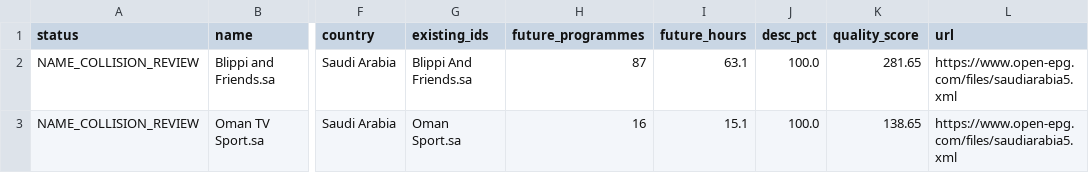
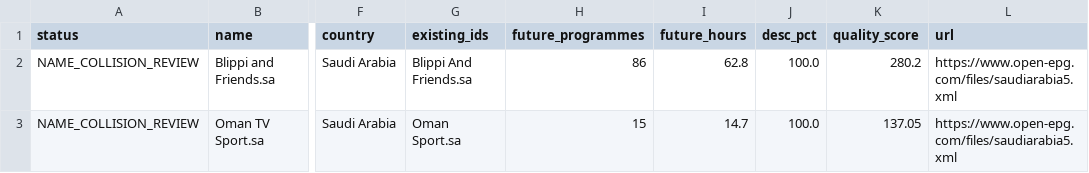
Before and after one commit to wacayoub/EPG-Scrapers, a CSV file: reports/unmapped-arab-fallback-review.csv, drawn as a sheet; only a part is shown, gaps mark what is left out; the diff names each change by its address in the sheet, - before the commit and + after, or states it on an @@ line.

```diff
--- a/reports/unmapped-arab-fallback-review.csv
+++ b/reports/unmapped-arab-fallback-review.csv
-H2 (future_programmes): 87
+H2 (future_programmes): 86
-I2 (future_hours): 63.1
+I2 (future_hours): 62.8
-K2 (quality_score): 281.65
+K2 (quality_score): 280.2
-H3 (future_programmes): 16
+H3 (future_programmes): 15
-I3 (future_hours): 15.1
+I3 (future_hours): 14.7
-K3 (quality_score): 138.65
+K3 (quality_score): 137.05
```
Also changed, not shown: reports/unmapped-arab-fallback.csv, 2 other files.
